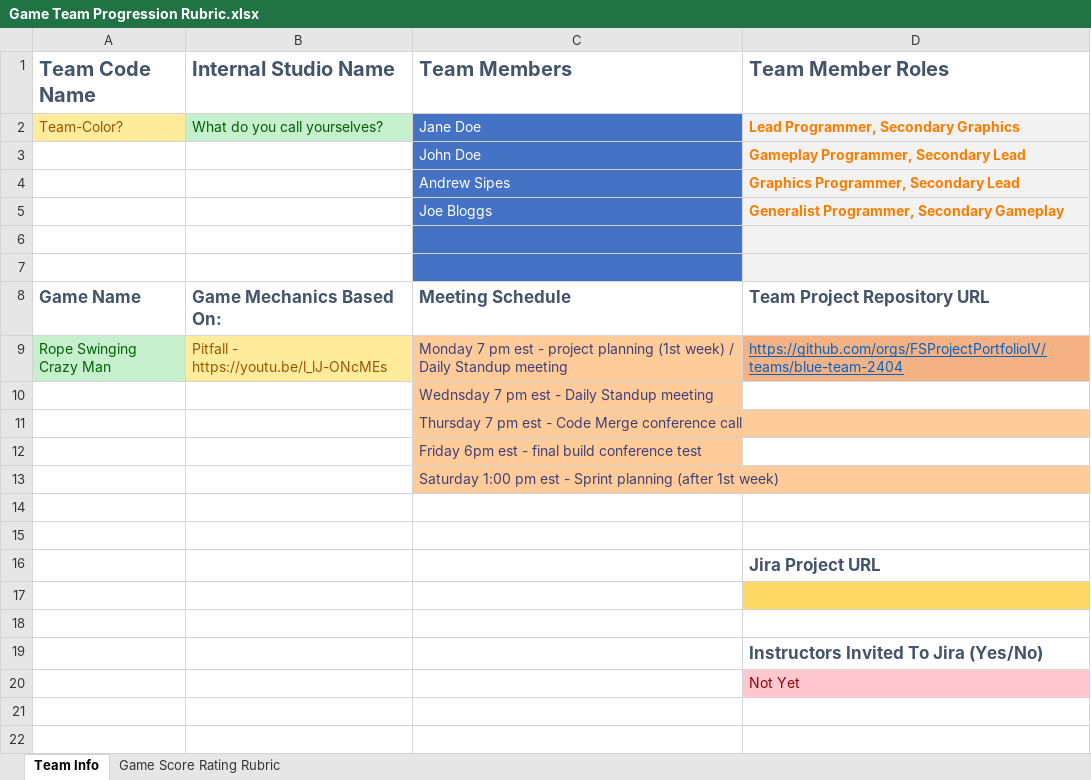
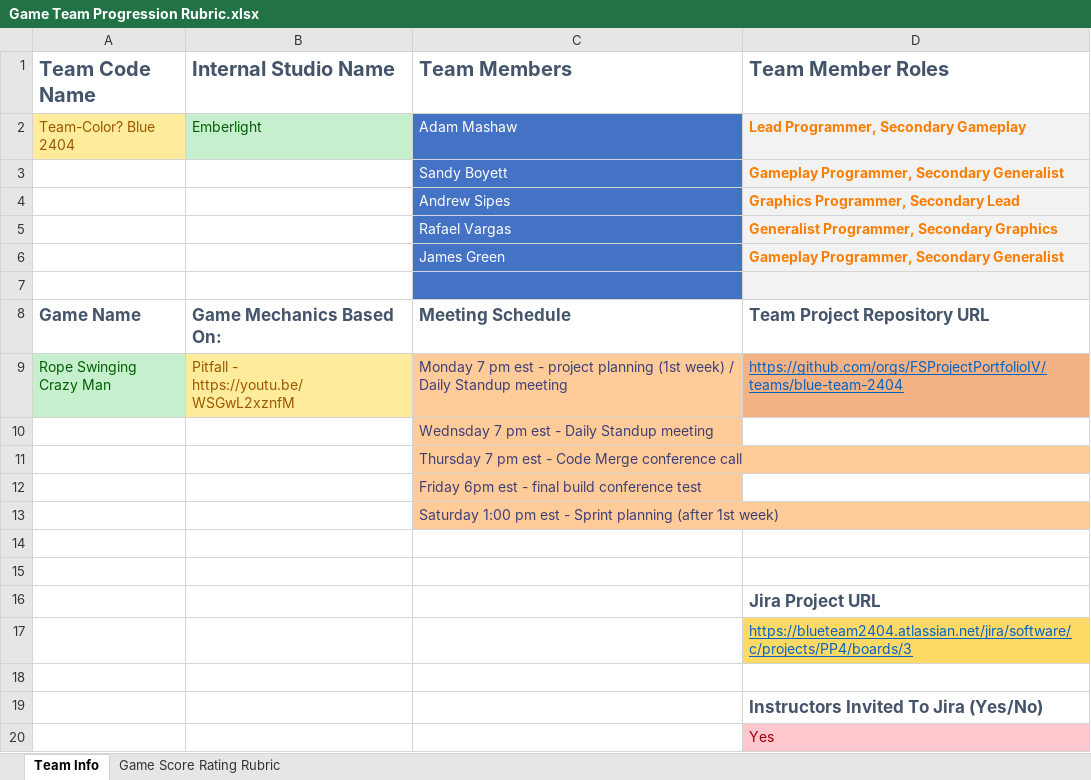
Before and after one commit to andrewsipes/DungeonDivers, an Excel workbook: Project Documentation/Game Team Progression Rubric.xlsx, sheet Team Info, drawn as a sheet; values as stored, in another font and other column widths than the file's, no borders; removed rows and columns are numbered as before the commit, all else as after; the diff names each change by its address in the sheet, - before the commit and + after, or states it on an @@ line.

Commit message:
updated rubric with team info

```diff
--- a/Project Documentation/Game Team Progression Rubric.xlsx (sheet Team Info)
+++ b/Project Documentation/Game Team Progression Rubric.xlsx (sheet Team Info)
-row 2: Team-Color? | What do you call yourselves? | Jane Doe | Lead Programmer, Secondary Graphics
-row 3:  |  | John Doe | Gameplay Programmer, Secondary Lead
+row 2: Team-Color? Blue 2404 | Emberlight | Adam Mashaw | Lead Programmer, Secondary Gameplay
+row 3:  |  | Sandy Boyett | Gameplay Programmer, Secondary Generalist
-row 5:  |  | Joe Bloggs | Generalist Programmer, Secondary Gameplay
-row 5: (empty)
+row 5:  |  | Rafael Vargas | Generalist Programmer, Secondary Graphics
+row 6:  |  | James Green | Gameplay Programmer, Secondary Generalist
-B9 (Internal Studio Name): Pitfall - https://youtu.be/l_lJ-ONcMEs
+B9 (Internal Studio Name): Pitfall - https://youtu.be/WSGwL2xznfM
-D17 (Team Member Roles): (empty)
+D17 (Team Member Roles): https://blueteam2404.atlassian.net/jira/software/c/projects/PP4/boards/3
-D20 (Team Member Roles): Not Yet
+D20 (Team Member Roles): Yes
```
